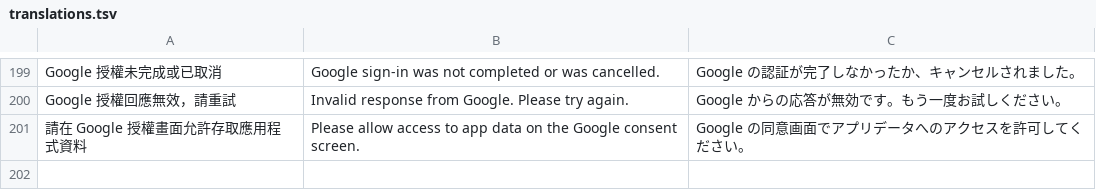
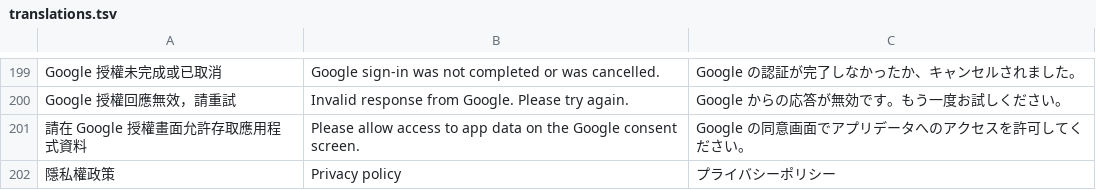
Before and after one commit to RyanXuwei/veil-bookmark, a TSV file: i18n/translations.tsv, drawn as a sheet; only a part is shown, gaps mark what is left out; the diff names each change by its address in the sheet, - before the commit and + after, or states it on an @@ line.

```diff
--- a/i18n/translations.tsv
+++ b/i18n/translations.tsv
+row 202: 隱私權政策 | Privacy policy | プライバシーポリシー
```
Also changed, not shown: 15 other files.
